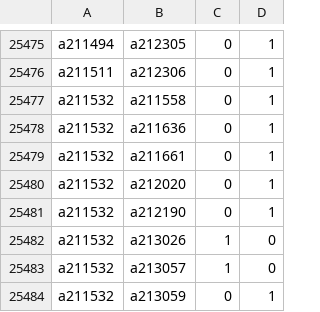
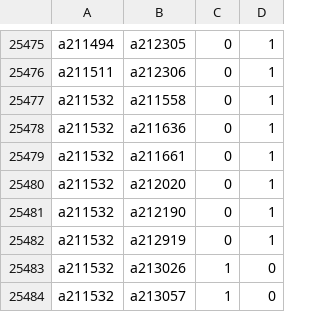
Before and after one commit to robertzechovsky639-ui/tenis, a TSV file: state/h2h/00.tsv, drawn as a sheet; only a part is shown, gaps mark what is left out; the shorter side is filled out with more unchanged rows; the diff names each change by its address in the sheet, - before the commit and + after, or states it on an @@ line.

```diff
--- a/state/h2h/00.tsv
+++ b/state/h2h/00.tsv
+row 25482: a211532 | a212919 | 0 | 1
```
Also changed, not shown: state/train_new.csv, 14 other files.
